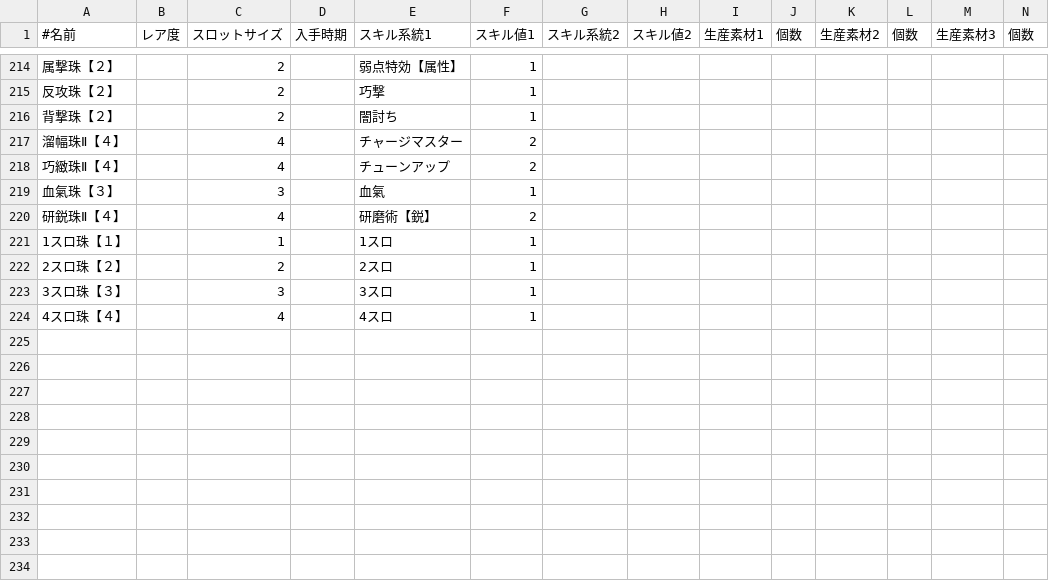
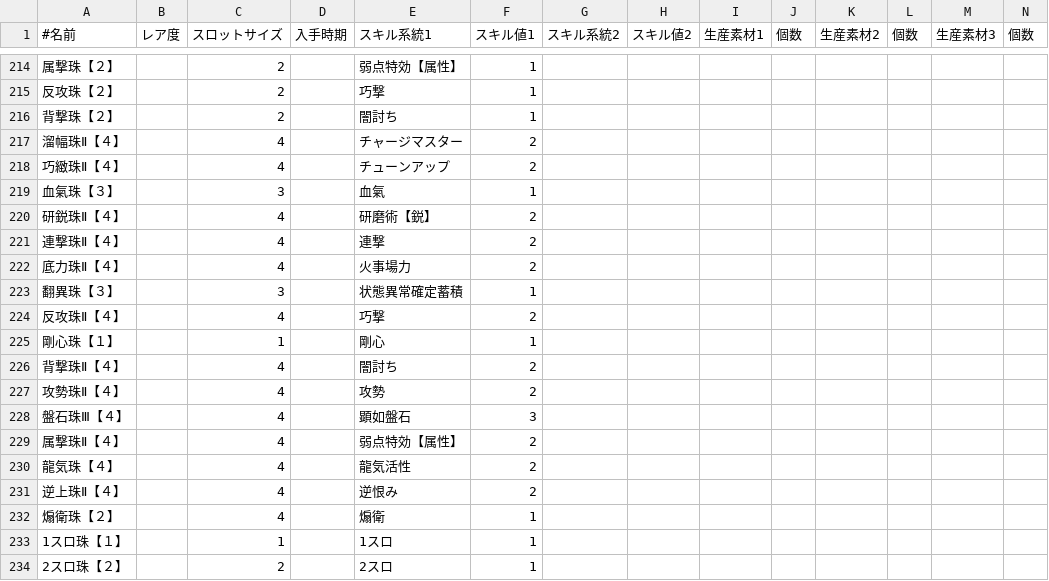
Before and after one commit to EXXXI/RiseSim, a CSV file: src/SimModel/MHR_DECO.csv, drawn as a sheet; only a part is shown, gaps mark what is left out; the shorter side is filled out with more unchanged rows; rows hold the shown columns only; the diff names each change by its address in the sheet, - before the commit and + after, or states it on an @@ line.

```diff
--- a/src/SimModel/MHR_DECO.csv
+++ b/src/SimModel/MHR_DECO.csv
+row 221: 連撃珠Ⅱ【４】 |  | 4 |  | 連撃 | 2
+row 222: 底力珠Ⅱ【４】 |  | 4 |  | 火事場力 | 2
+row 223: 翻異珠【３】 |  | 3 |  | 状態異常確定蓄積 | 1
+row 224: 反攻珠Ⅱ【４】 |  | 4 |  | 巧撃 | 2
+row 225: 剛心珠【１】 |  | 1 |  | 剛心 | 1
+row 226: 背撃珠Ⅱ【４】 |  | 4 |  | 闇討ち | 2
+row 227: 攻勢珠Ⅱ【４】 |  | 4 |  | 攻勢 | 2
+row 228: 盤石珠Ⅲ【４】 |  | 4 |  | 顕如盤石 | 3
+row 229: 属撃珠Ⅱ【４】 |  | 4 |  | 弱点特効【属性】 | 2
+row 230: 龍気珠【４】 |  | 4 |  | 龍気活性 | 2
+row 231: 逆上珠Ⅱ【４】 |  | 4 |  | 逆恨み | 2
+row 232: 煽衛珠【２】 |  | 4 |  | 煽衛 | 1
```
Also changed, not shown: src/SimModel/MHR_EQUIP_ARM.csv, src/SimModel/MHR_EQUIP_HEAD.csv, 9 other files.
